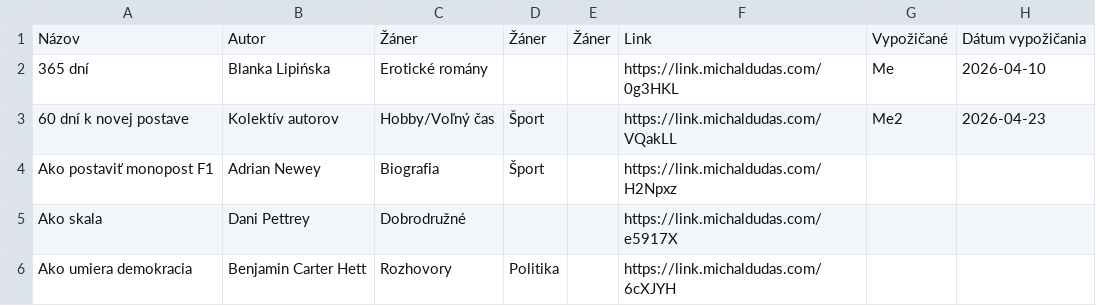
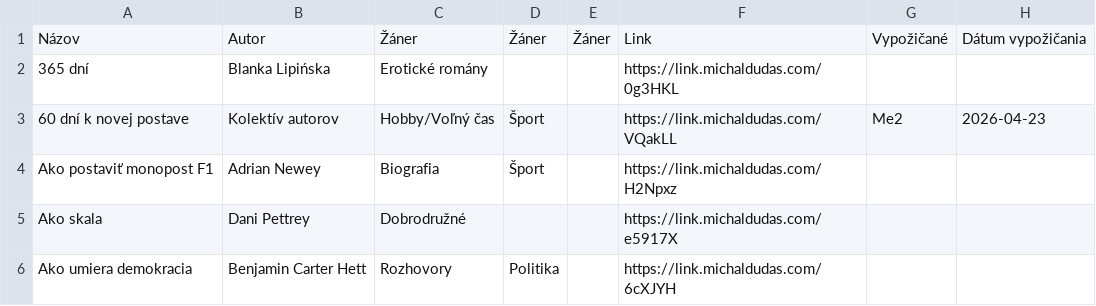
Before and after one commit to misko0709/misko0709.github.io, a CSV file: kniznica.csv, drawn as a sheet; only a part is shown.

Commit message:
Update book database via Web UI

```diff
--- a/kniznica.csv
+++ b/kniznica.csv
@@ -1,3 +1,3 @@
 Názov,Autor,Žáner,Žáner,Žáner,Link,Vypožičané,Dátum vypožičania
-365 dní,Blanka Lipińska,Erotické romány,,,https://link.michaldudas.com/0g3HKL,Me,2026-04-10
+365 dní,Blanka Lipińska,Erotické romány,,,https://link.michaldudas.com/0g3HKL,,
 60 dní k novej postave,Kolektív autorov,Hobby/Voľný čas,Šport,,https://link.michaldudas.com/VQakLL,Me2,2026-04-23
```
